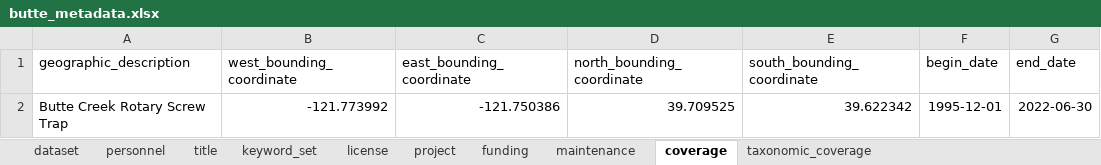
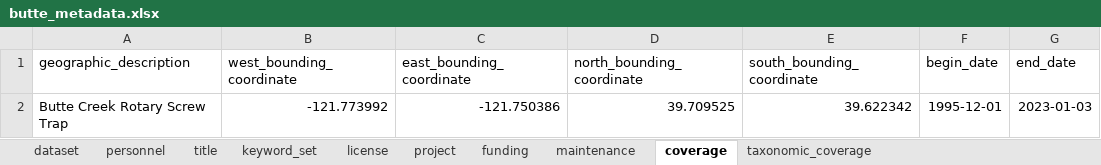
Before and after one commit to SRJPE/jpe-butte-edi, an Excel workbook: data-raw/metadata/butte_metadata.xlsx, sheet coverage, drawn as a sheet; values as stored, in another font and other column widths than the file's, no borders; the diff names each change by its address in the sheet, - before the commit and + after, or states it on an @@ line.

Commit message:
updates end date on project metadata

```diff
--- a/data-raw/metadata/butte_metadata.xlsx (sheet coverage)
+++ b/data-raw/metadata/butte_metadata.xlsx (sheet coverage)
-G2 (end_date): 2022-06-30
+G2 (end_date): 2023-01-03
```
